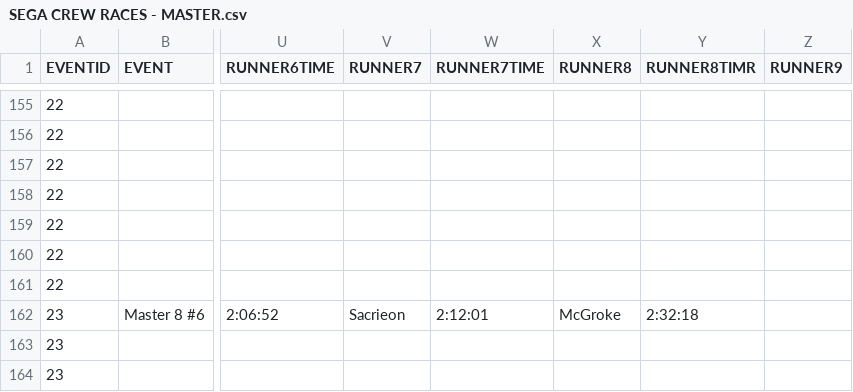
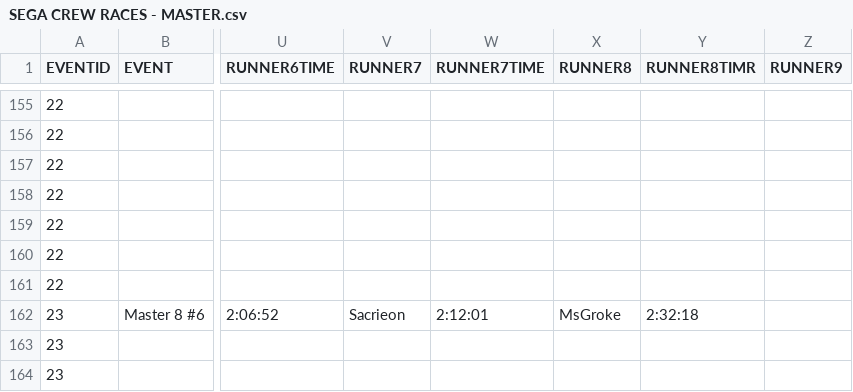
Before and after one commit to segacrew/segacrew-website, a CSV file: SEGA CREW RACES - MASTER.csv, drawn as a sheet; only a part is shown, gaps mark what is left out; the diff names each change by its address in the sheet, - before the commit and + after, or states it on an @@ line.

```diff
--- a/SEGA CREW RACES - MASTER.csv
+++ b/SEGA CREW RACES - MASTER.csv
-X162 (RUNNER8): McGroke
+X162 (RUNNER8): MsGroke
```
Also changed, not shown: 2 other files.
